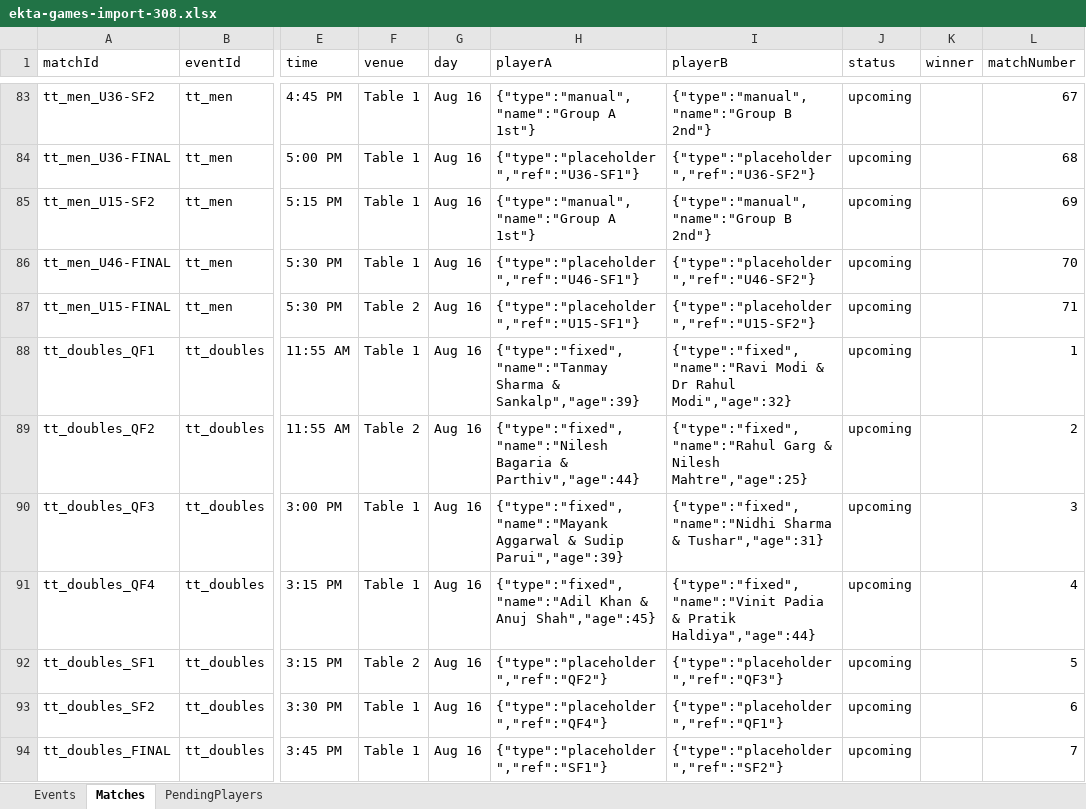
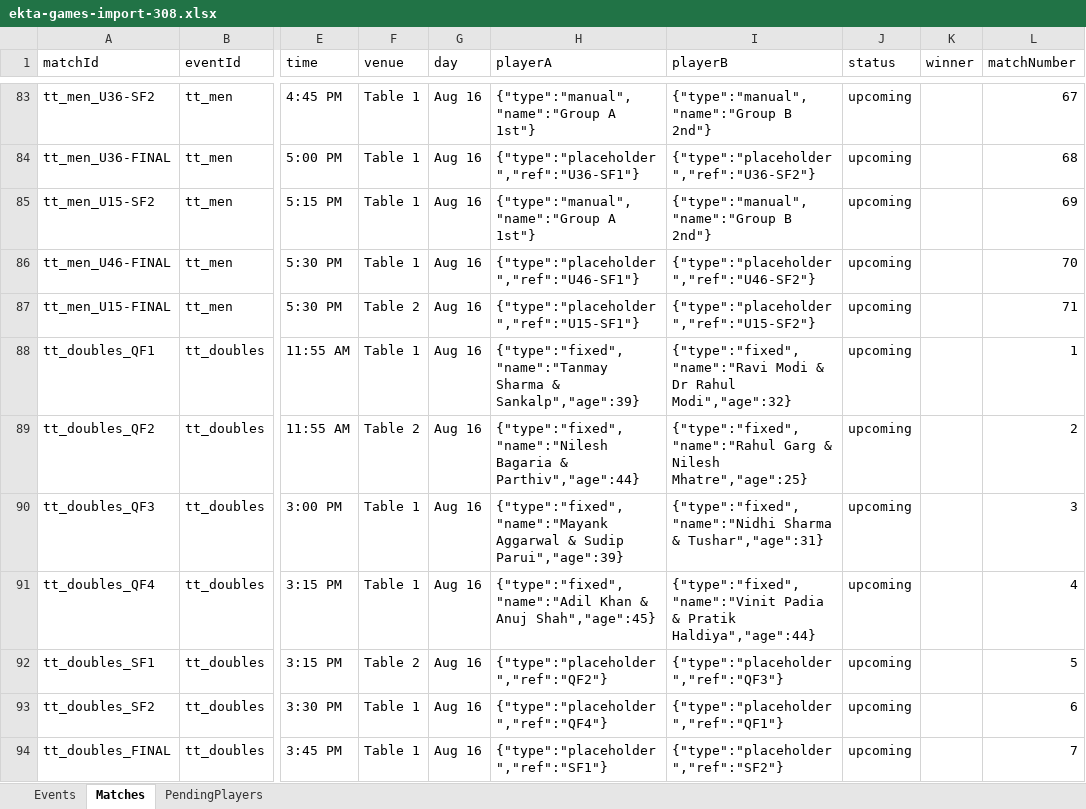
Before and after one commit to AnkitK1993/ekta-indoor-games, an Excel workbook: ekta-games-import-308.xlsx, sheet Matches, drawn as a sheet; only a part is shown, gaps mark what is left out; values as stored, in another font and other column widths than the file's, no borders; the diff names each change by its address in the sheet, - before the commit and + after, or states it on an @@ line.

```diff
--- a/ekta-games-import-308.xlsx (sheet Matches)
+++ b/ekta-games-import-308.xlsx (sheet Matches)
-I89 (playerB): …& Nilesh Mahtre","age":25}
+I89 (playerB): …& Nilesh Mhatre","age":25}
```
Also changed, not shown: Ekta Indoor Events.xlsx, Ekta_Schedule_With_Matchups.xlsx, 2 other files.
